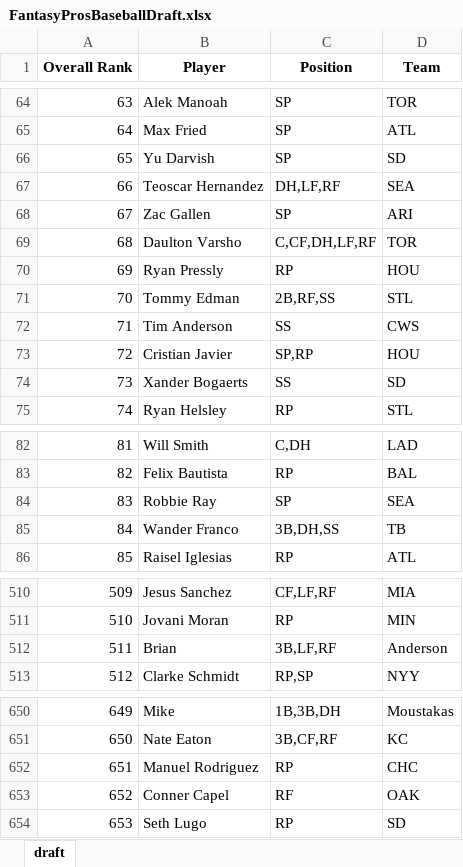
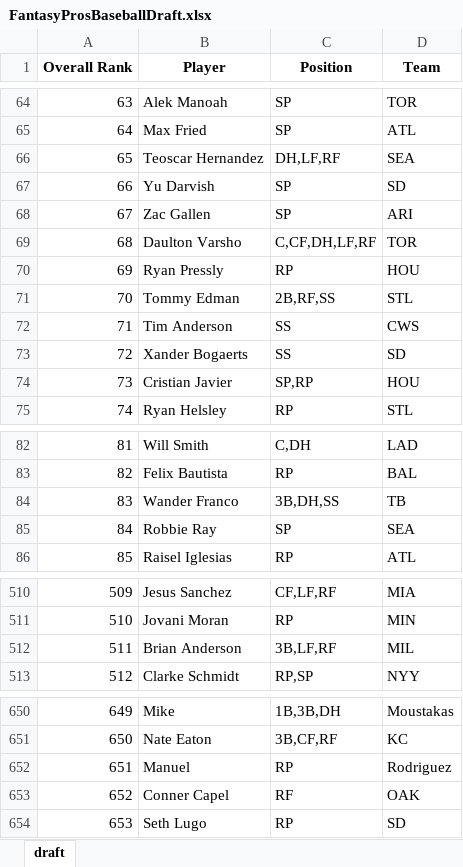
Before and after one commit to barbacbd/FantasyRankings, an Excel workbook: docs/FantasyProsBaseballDraft.xlsx, sheet draft, drawn as a sheet; only a part is shown, gaps mark what is left out; values as stored, in another font and other column widths than the file's, no borders; removed rows and columns are numbered as before the commit, all else as after; the diff covers the shown part only; the diff names each change by its address in the sheet, - before the commit and + after, or states it on an @@ line.

Commit message:
[Automated Commit]: Updating fantasy rankings information.

```diff
--- a/docs/FantasyProsBaseballDraft.xlsx (sheet draft)
+++ b/docs/FantasyProsBaseballDraft.xlsx (sheet draft)
@@ row 67 moved to row 66: 65 @@
@@ column A (Overall Rank) renumbered between rows 67 and 147 @@
@@ row 74 moved to row 73: 72 @@
@@ row 85 moved to row 84: 83 @@
-row 512: 511 | Brian | 3B,LF,RF | Anderson
+row 512: 511 | Brian Anderson | 3B,LF,RF | MIL
-row 652: 651 | Manuel Rodriguez | RP | CHC
+row 652: 651 | Manuel | RP | Rodriguez
```
Also changed, not shown: 1 moved row elsewhere in this sheet, docs/FantasyProsBasketballDraft.xlsx, docs/FantasyProsFootballDraft.xlsx, 5 other files.
